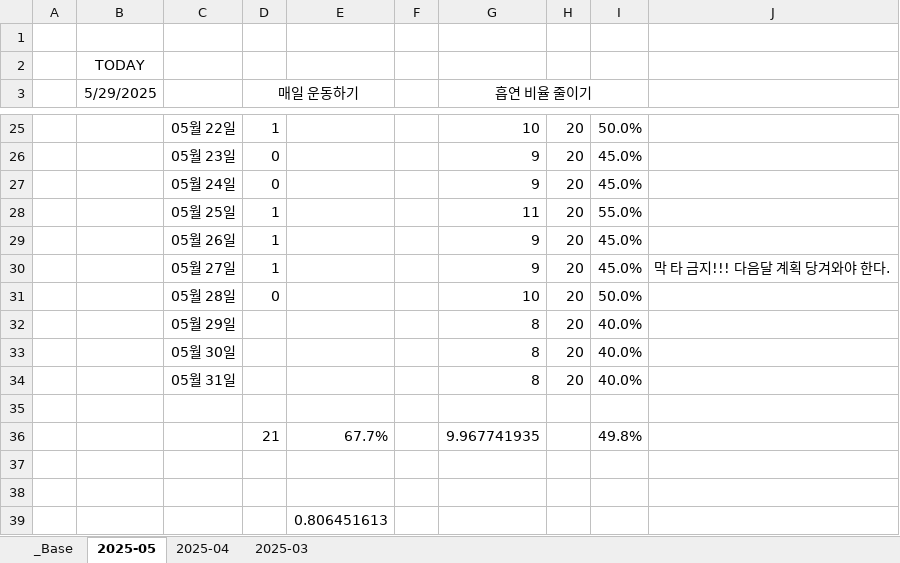
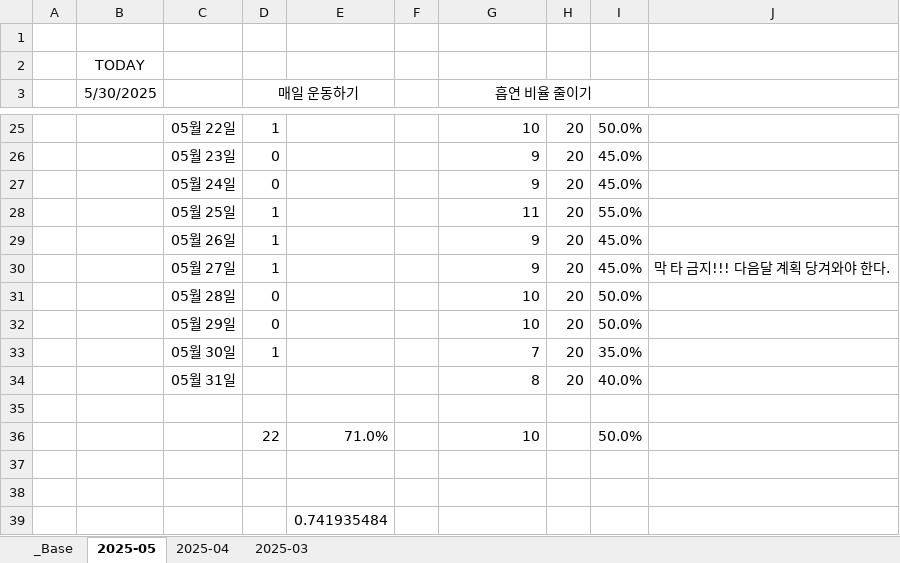
Before and after one commit to jcseo1028/jcseo1028.github.io, an Excel workbook: _qDailyReport/_check_System.xlsx, sheet 2025-05, drawn as a sheet; only a part is shown, gaps mark what is left out; values as stored, in another font and other column widths than the file's, no borders; conditional formats not drawn; removed rows and columns are numbered as before the commit, all else as after; the diff names each change by its address in the sheet, - before the commit and + after, or states it on an @@ line.

```diff
--- a/_qDailyReport/_check_System.xlsx (sheet 2025-05)
+++ b/_qDailyReport/_check_System.xlsx (sheet 2025-05)
-B3: 5/29/2025
+B3: 5/30/2025
-D32 (매일 운동하기): (empty)
+D32 (매일 운동하기): 0
-G32 (흡연 비율 줄이기): 8
+G32 (흡연 비율 줄이기): 10
-I32: 40.0%
+I32: 50.0%
-D33 (매일 운동하기): (empty)
+D33 (매일 운동하기): 1
-G33 (흡연 비율 줄이기): 8
+G33 (흡연 비율 줄이기): 7
-I33: 40.0%
+I33: 35.0%
-row 36:  |  |  | 21 | 67.7% |  | 9.967741935 |  | 49.8%
+row 36:  |  |  | 22 | 71.0% |  | 10 |  | 50.0%
-E39: 0.806451613
+E39: 0.741935484
```
Also changed, not shown: sheet _Base, sheet 2025-04, 1 other file.
